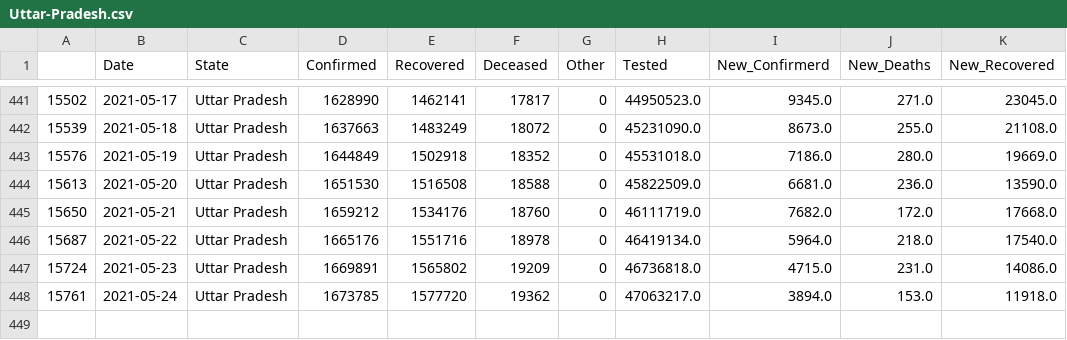
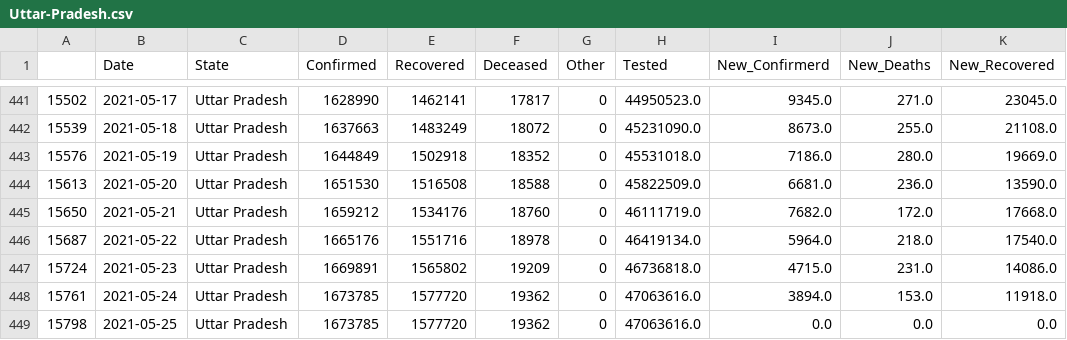
Before and after one commit to sureshkuc/Data-Science-in-Life-Science-Project, a CSV file: Indian-States-Covid19-Datasets/Uttar-Pradesh.csv, drawn as a sheet; only a part is shown, gaps mark what is left out.

Commit message:
committing files

```diff
--- a/Indian-States-Covid19-Datasets/Uttar-Pradesh.csv
+++ b/Indian-States-Covid19-Datasets/Uttar-Pradesh.csv
@@ -447,2 +447,3 @@
 15724,2021-05-23,Uttar Pradesh,1669891,1565802,19209,0,46736818.0,4715.0,231.0,14086.0
-15761,2021-05-24,Uttar Pradesh,1673785,1577720,19362,0,47063217.0,3894.0,153.0,11918.0
+15761,2021-05-24,Uttar Pradesh,1673785,1577720,19362,0,47063616.0,3894.0,153.0,11918.0
+15798,2021-05-25,Uttar Pradesh,1673785,1577720,19362,0,47063616.0,0.0,0.0,0.0
```
